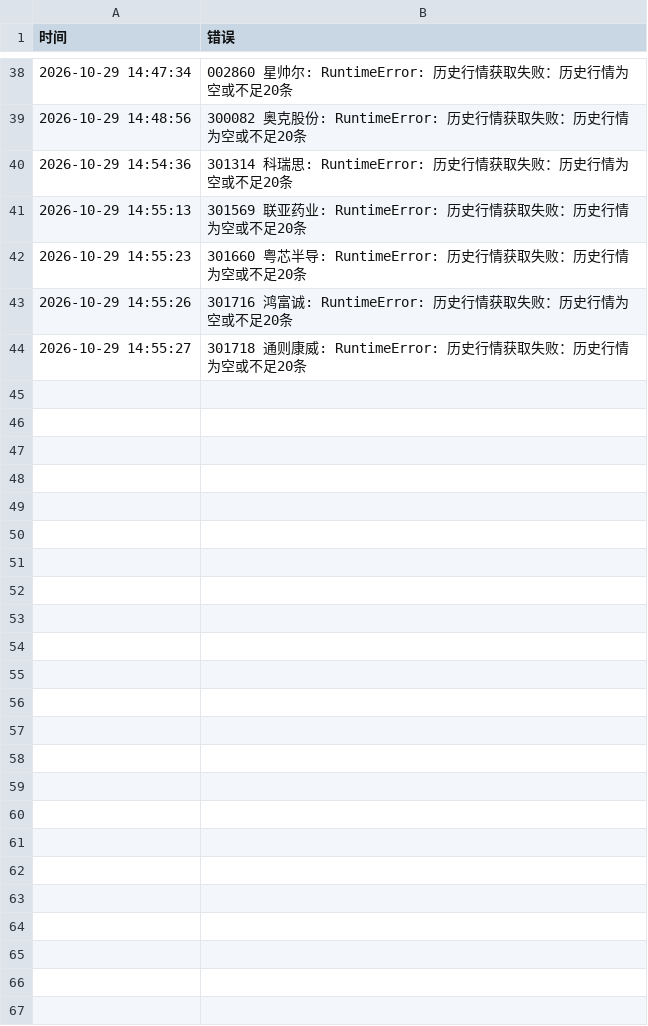
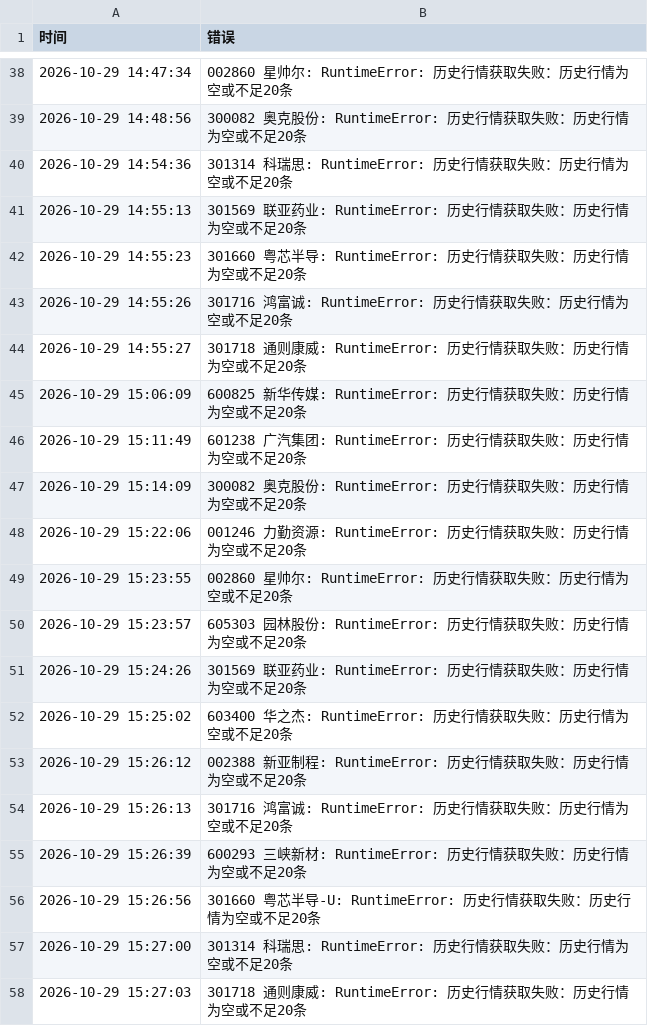
Before and after one commit to hyomin-1/a-, a CSV file: reports/scan_errors.csv, drawn as a sheet; only a part is shown, gaps mark what is left out; the diff names each change by its address in the sheet, - before the commit and + after, or states it on an @@ line.

```diff
--- a/reports/scan_errors.csv
+++ b/reports/scan_errors.csv
+row 45: 2026-10-29 15:06:09 | 600825 新华传媒: RuntimeError: 历史行情获取失败：历史行情为空或不足20条
+row 46: 2026-10-29 15:11:49 | 601238 广汽集团: RuntimeError: 历史行情获取失败：历史行情为空或不足20条
+row 47: 2026-10-29 15:14:09 | 300082 奥克股份: RuntimeError: 历史行情获取失败：历史行情为空或不足20条
+row 48: 2026-10-29 15:22:06 | 001246 力勤资源: RuntimeError: 历史行情获取失败：历史行情为空或不足20条
+row 49: 2026-10-29 15:23:55 | 002860 星帅尔: RuntimeError: 历史行情获取失败：历史行情为空或不足20条
+row 50: 2026-10-29 15:23:57 | 605303 园林股份: RuntimeError: 历史行情获取失败：历史行情为空或不足20条
+row 51: 2026-10-29 15:24:26 | 301569 联亚药业: RuntimeError: 历史行情获取失败：历史行情为空或不足20条
+row 52: 2026-10-29 15:25:02 | 603400 华之杰: RuntimeError: 历史行情获取失败：历史行情为空或不足20条
+row 53: 2026-10-29 15:26:12 | 002388 新亚制程: RuntimeError: 历史行情获取失败：历史行情为空或不足20条
+row 54: 2026-10-29 15:26:13 | 301716 鸿富诚: RuntimeError: 历史行情获取失败：历史行情为空或不足20条
+row 55: 2026-10-29 15:26:39 | 600293 三峡新材: RuntimeError: 历史行情获取失败：历史行情为空或不足20条
+row 56: 2026-10-29 15:26:56 | 301660 粤芯半导-U: RuntimeError: 历史行情获取失败：历史行情为空或不足20条
+row 57: 2026-10-29 15:27:00 | 301314 科瑞思: RuntimeError: 历史行情获取失败：历史行情为空或不足20条
+row 58: 2026-10-29 15:27:03 | 301718 通则康威: RuntimeError: 历史行情获取失败：历史行情为空或不足20条
```
Also changed, not shown: reports/2026-10-29.csv, reports/recommendation_history.csv, 5 other files.
